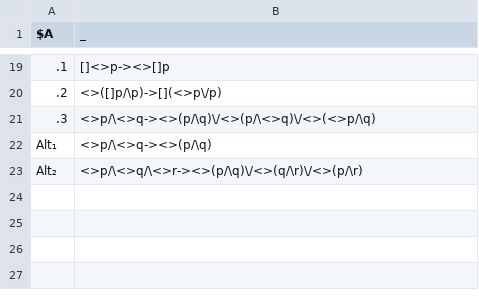
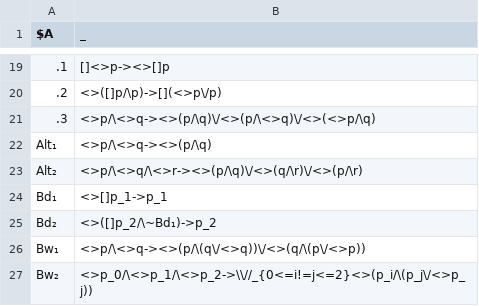
Before and after one commit to Lev135/modal-logic-ontology, a CSV file: src/core/axiom_formula.csv, drawn as a sheet; only a part is shown, gaps mark what is left out; the diff names each change by its address in the sheet, - before the commit and + after, or states it on an @@ line.

```diff
--- a/src/core/axiom_formula.csv
+++ b/src/core/axiom_formula.csv
+row 24: Bd₁ | <>[]p_1->p_1
+row 25: Bd₂ | <>([]p_2/\~Bd₁)->p_2
+row 26: Bw₁ | <>p/\<>q-><>(p/\(q\/<>q))\/<>(q/\(p\/<>p))
+row 27: Bw₂ | <>p_0/\<>p_1/\<>p_2->\\//_{0<=i!=j<=2}<>(p_i/\(p_j\/<>p_j))
```
Also changed, not shown: 4 other files.
